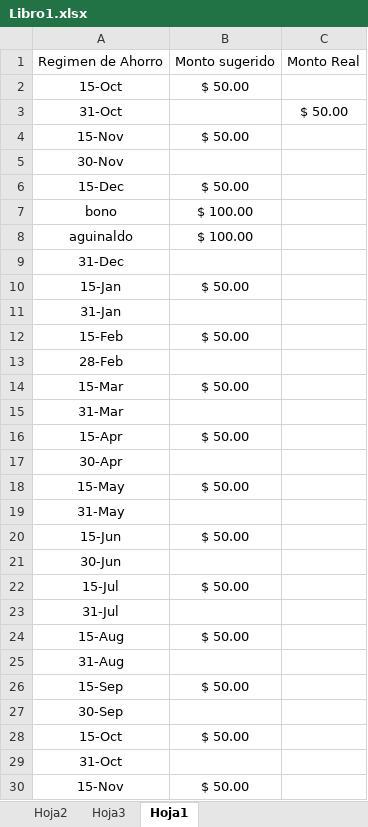
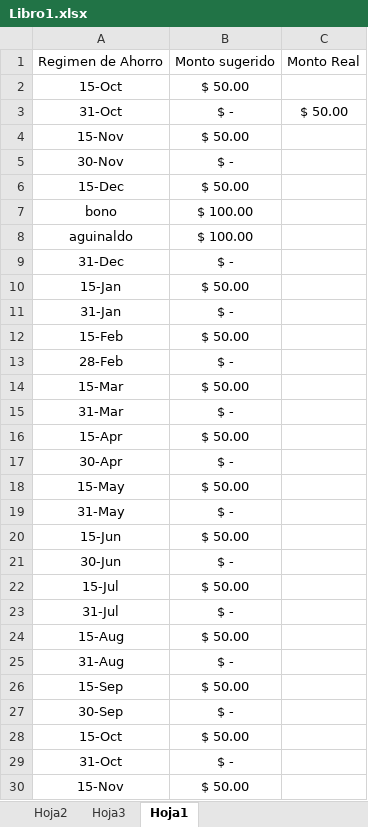
Before and after one commit to LVasquez93/UES-2026, an Excel workbook: Libro1.xlsx, sheet Hoja1, drawn as a sheet; only a part is shown; values as stored, in another font and other column widths than the file's, no borders; conditional formats not drawn; the diff covers the shown part only; the diff names each change by its address in the sheet, - before the commit and + after, or states it on an @@ line.

```diff
--- a/Libro1.xlsx (sheet Hoja1)
+++ b/Libro1.xlsx (sheet Hoja1)
-B3: (empty)
+B3: $ -
-B5: (empty)
+B5: $ -
-B9: (empty)
+B9: $ -
-B11: (empty)
+B11: $ -
-B13: (empty)
+B13: $ -
-B15: (empty)
+B15: $ -
-B17: (empty)
+B17: $ -
-B19: (empty)
+B19: $ -
-B21: (empty)
+B21: $ -
-B23: (empty)
+B23: $ -
-B25: (empty)
+B25: $ -
-B27: (empty)
+B27: $ -
-B29: (empty)
+B29: $ -
```
Also changed, not shown: 10 added rows and 2 edited cells elsewhere in this sheet, sheet Hoja3, sheet Hoja2, hidden cells.
